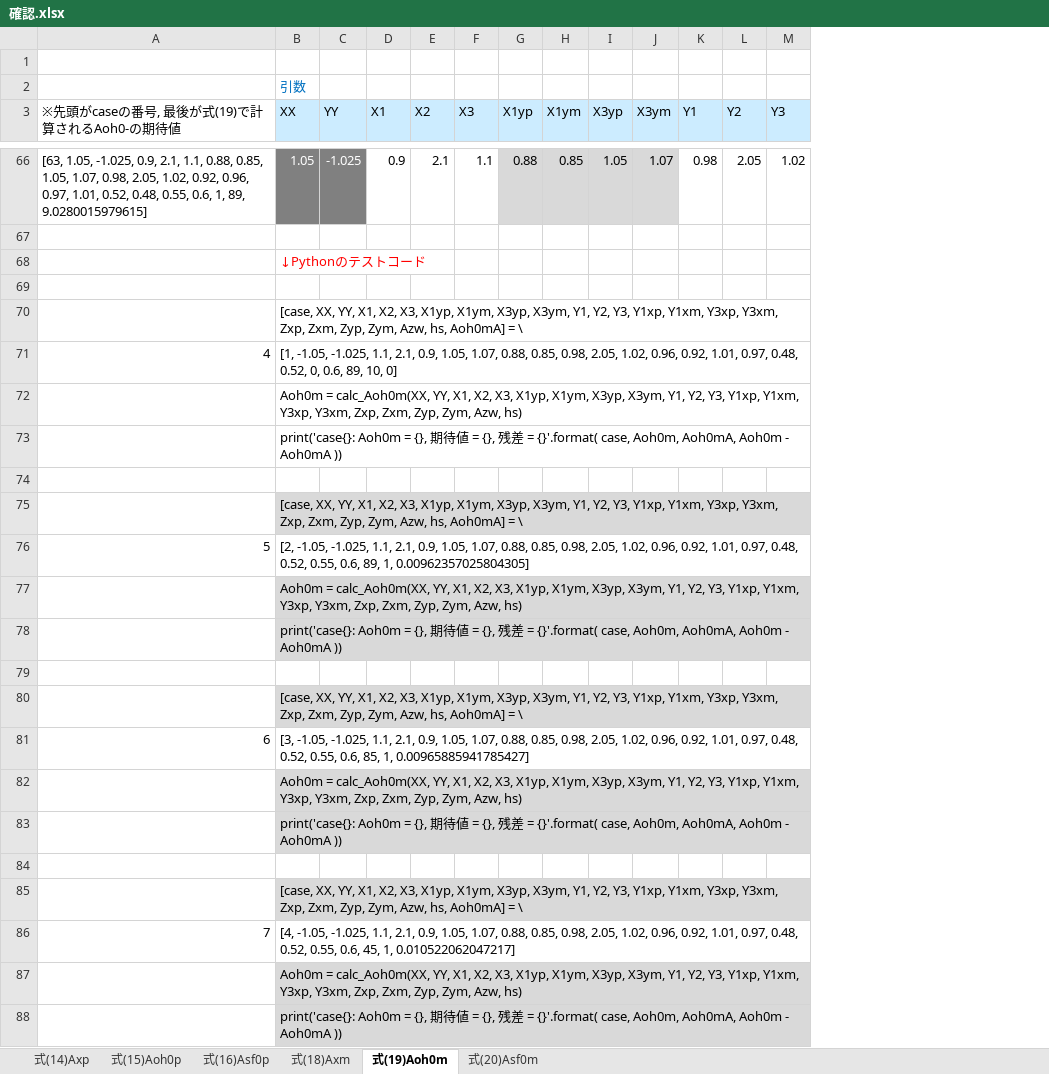
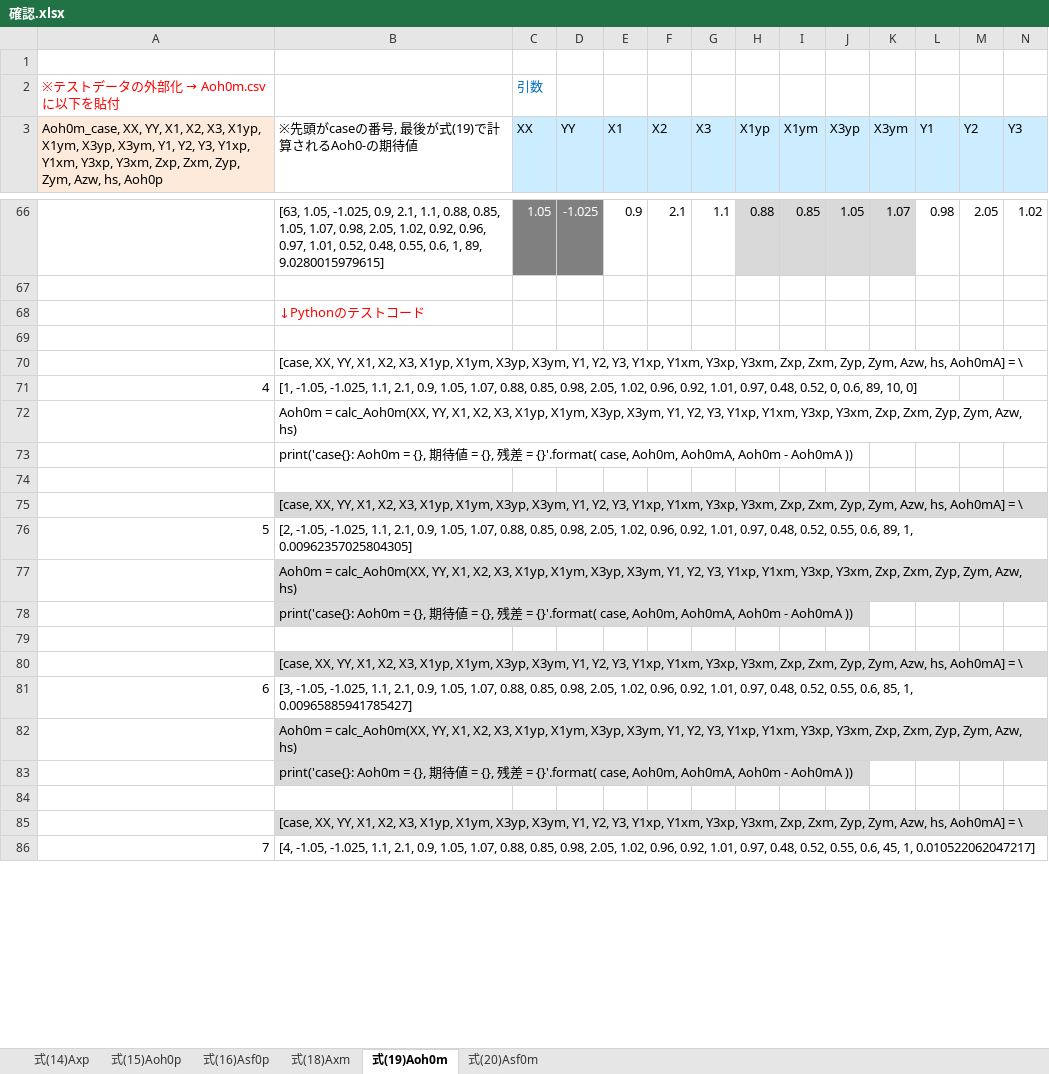
Before and after one commit to nishizawashigeki24/Shading-Correction-Factor, an Excel workbook: 確認.xlsx, sheet 式(19)Aoh0m, drawn as a sheet; only a part is shown, gaps mark what is left out; values as stored, in another font and other column widths than the file's, no borders; removed rows and columns are numbered as before the commit, all else as after; rows hold the shown columns only; the diff covers the shown part only; the diff names each change by its address in the sheet, - before the commit and + after, or states it on an @@ line.

```diff
--- a/確認.xlsx (sheet 式(19)Aoh0m)
+++ b/確認.xlsx (sheet 式(19)Aoh0m)
+column A, rows 2-3: ※テストデータの外部化 → Aoh0m.csv に以下を貼付 | Aoh0m_case, XX, YY, X1, X2, X3, X1yp, X1ym, X3yp, X3ym, Y1, Y2, Y3, Y1xp, Y1xm, Y3xp, Y3xm, Zxp, Zxm, Zyp, Zym, Azw, hs, Aoh0p
-row 68:  | ↓Pythonのテストコード
+row 68:  | ↓Pythonのテストコード
-row 70:  | [case, XX, YY, X1, X2, X3, X1yp, X1ym, X3yp, X3ym, Y1, Y2, Y3, Y1xp, Y1xm, Y3xp, Y3xm, Zxp, Zxm, Zyp, Zym, Azw, hs, Aoh0mA] = \
-row 71: 4 | [1, -1.05, -1.025, 1.1, 2.1, 0.9, 1.05, 1.07, 0.88, 0.85, 0.98, 2.05, 1.02, 0.96, 0.92, 1.01, 0.97, 0.48, 0.52, 0, 0.6, 89, 10, 0]
-row 72:  | Aoh0m = calc_Aoh0m(XX, YY, X1, X2, X3, X1yp, X1ym, X3yp, X3ym, Y1, Y2, Y3, Y1xp, Y1xm, Y3xp, Y3xm, Zxp, Zxm, Zyp, Zym, Azw, hs)
-row 73:  | print('case{}: Aoh0m = {}, 期待値 = {}, 残差 = {}'.format( case, Aoh0m, Aoh0mA, Aoh0m - Aoh0mA ))
+row 70:  | [case, XX, YY, X1, X2, X3, X1yp, X1ym, X3yp, X3ym, Y1, Y2, Y3, Y1xp, Y1xm, Y3xp, Y3xm, Zxp, Zxm, Zyp, Zym, Azw, hs, Aoh0mA] = \
+row 71: 4 | [1, -1.05, -1.025, 1.1, 2.1, 0.9, 1.05, 1.07, 0.88, 0.85, 0.98, 2.05, 1.02, 0.96, 0.92, 1.01, 0.97, 0.48, 0.52, 0, 0.6, 89, 10, 0]
+row 72:  | Aoh0m = calc_Aoh0m(XX, YY, X1, X2, X3, X1yp, X1ym, X3yp, X3ym, Y1, Y2, Y3, Y1xp, Y1xm, Y3xp, Y3xm, Zxp, Zxm, Zyp, Zym, Azw, hs)
+row 73:  | print('case{}: Aoh0m = {}, 期待値 = {}, 残差 = {}'.format( case, Aoh0m, Aoh0mA, Aoh0m - Aoh0mA ))
-row 75:  | [case, XX, YY, X1, X2, X3, X1yp, X1ym, X3yp, X3ym, Y1, Y2, Y3, Y1xp, Y1xm, Y3xp, Y3xm, Zxp, Zxm, Zyp, Zym, Azw, hs, Aoh0mA] = \
-row 76: 5 | [2, -1.05, -1.025, 1.1, 2.1, 0.9, 1.05, 1.07, 0.88, 0.85, 0.98, 2.05, 1.02, 0.96, 0.92, 1.01, 0.97, 0.48, 0.52, 0.55, 0.6, 89, 1, 0.00962357025804305]
-row 77:  | Aoh0m = calc_Aoh0m(XX, YY, X1, X2, X3, X1yp, X1ym, X3yp, X3ym, Y1, Y2, Y3, Y1xp, Y1xm, Y3xp, Y3xm, Zxp, Zxm, Zyp, Zym, Azw, hs)
-row 78:  | print('case{}: Aoh0m = {}, 期待値 = {}, 残差 = {}'.format( case, Aoh0m, Aoh0mA, Aoh0m - Aoh0mA ))
+row 75:  | [case, XX, YY, X1, X2, X3, X1yp, X1ym, X3yp, X3ym, Y1, Y2, Y3, Y1xp, Y1xm, Y3xp, Y3xm, Zxp, Zxm, Zyp, Zym, Azw, hs, Aoh0mA] = \
+row 76: 5 | [2, -1.05, -1.025, 1.1, 2.1, 0.9, 1.05, 1.07, 0.88, 0.85, 0.98, 2.05, 1.02, 0.96, 0.92, 1.01, 0.97, 0.48, 0.52, 0.55, 0.6, 89, 1, 0.00962357025804305]
+row 77:  | Aoh0m = calc_Aoh0m(XX, YY, X1, X2, X3, X1yp, X1ym, X3yp, X3ym, Y1, Y2, Y3, Y1xp, Y1xm, Y3xp, Y3xm, Zxp, Zxm, Zyp, Zym, Azw, hs)
+row 78:  | print('case{}: Aoh0m = {}, 期待値 = {}, 残差 = {}'.format( case, Aoh0m, Aoh0mA, Aoh0m - Aoh0mA ))
-row 80:  | [case, XX, YY, X1, X2, X3, X1yp, X1ym, X3yp, X3ym, Y1, Y2, Y3, Y1xp, Y1xm, Y3xp, Y3xm, Zxp, Zxm, Zyp, Zym, Azw, hs, Aoh0mA] = \
-row 81: 6 | [3, -1.05, -1.025, 1.1, 2.1, 0.9, 1.05, 1.07, 0.88, 0.85, 0.98, 2.05, 1.02, 0.96, 0.92, 1.01, 0.97, 0.48, 0.52, 0.55, 0.6, 85, 1, 0.00965885941785427]
-row 82:  | Aoh0m = calc_Aoh0m(XX, YY, X1, X2, X3, X1yp, X1ym, X3yp, X3ym, Y1, Y2, Y3, Y1xp, Y1xm, Y3xp, Y3xm, Zxp, Zxm, Zyp, Zym, Azw, hs)
-row 83:  | print('case{}: Aoh0m = {}, 期待値 = {}, 残差 = {}'.format( case, Aoh0m, Aoh0mA, Aoh0m - Aoh0mA ))
+row 80:  | [case, XX, YY, X1, X2, X3, X1yp, X1ym, X3yp, X3ym, Y1, Y2, Y3, Y1xp, Y1xm, Y3xp, Y3xm, Zxp, Zxm, Zyp, Zym, Azw, hs, Aoh0mA] = \
+row 81: 6 | [3, -1.05, -1.025, 1.1, 2.1, 0.9, 1.05, 1.07, 0.88, 0.85, 0.98, 2.05, 1.02, 0.96, 0.92, 1.01, 0.97, 0.48, 0.52, 0.55, 0.6, 85, 1, 0.00965885941785427]
+row 82:  | Aoh0m = calc_Aoh0m(XX, YY, X1, X2, X3, X1yp, X1ym, X3yp, X3ym, Y1, Y2, Y3, Y1xp, Y1xm, Y3xp, Y3xm, Zxp, Zxm, Zyp, Zym, Azw, hs)
+row 83:  | print('case{}: Aoh0m = {}, 期待値 = {}, 残差 = {}'.format( case, Aoh0m, Aoh0mA, Aoh0m - Aoh0mA ))
-row 85:  | [case, XX, YY, X1, X2, X3, X1yp, X1ym, X3yp, X3ym, Y1, Y2, Y3, Y1xp, Y1xm, Y3xp, Y3xm, Zxp, Zxm, Zyp, Zym, Azw, hs, Aoh0mA] = \
-row 86: 7 | [4, -1.05, -1.025, 1.1, 2.1, 0.9, 1.05, 1.07, 0.88, 0.85, 0.98, 2.05, 1.02, 0.96, 0.92, 1.01, 0.97, 0.48, 0.52, 0.55, 0.6, 45, 1, 0.010522062047217]
-row 87:  | Aoh0m = calc_Aoh0m(XX, YY, X1, X2, X3, X1yp, X1ym, X3yp, X3ym, Y1, Y2, Y3, Y1xp, Y1xm, Y3xp, Y3xm, Zxp, Zxm, Zyp, Zym, Azw, hs)
-row 88:  | print('case{}: Aoh0m = {}, 期待値 = {}, 残差 = {}'.format( case, Aoh0m, Aoh0mA, Aoh0m - Aoh0mA ))
+row 85:  | [case, XX, YY, X1, X2, X3, X1yp, X1ym, X3yp, X3ym, Y1, Y2, Y3, Y1xp, Y1xm, Y3xp, Y3xm, Zxp, Zxm, Zyp, Zym, Azw, hs, Aoh0mA] = \
+row 86: 7 | [4, -1.05, -1.025, 1.1, 2.1, 0.9, 1.05, 1.07, 0.88, 0.85, 0.98, 2.05, 1.02, 0.96, 0.92, 1.01, 0.97, 0.48, 0.52, 0.55, 0.6, 45, 1, 0.010522062047217]
```
Also changed, not shown: 110 added rows and 108 removed rows elsewhere in this sheet, sheet 式(20)Asf0m, sheet 式(16)Asf0p, sheet 式(15)Aoh0p, sheet 式(14)Axp, sheet 式(18)Axm, formulas that keep their value, 7 other files.
